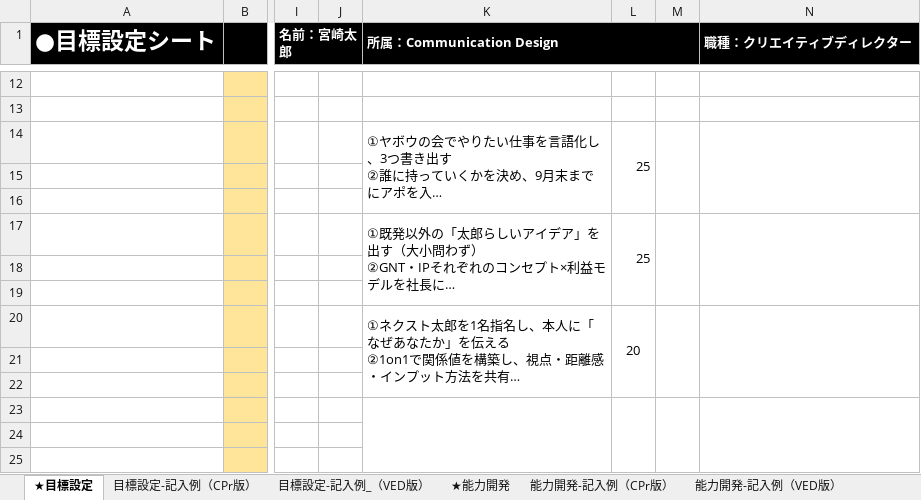
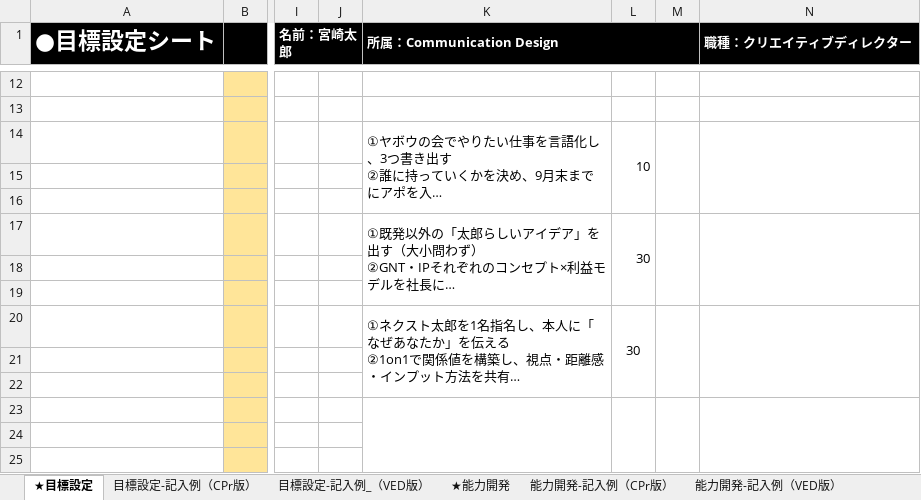
Before and after one commit to bufeks/ComD-Team, an Excel workbook: goal_sheets/miyazaki_taro_goal_14.xlsx, sheet ★目標設定, drawn as a sheet; only a part is shown, gaps mark what is left out; long unchanged cells end in …; values as stored, in another font and other column widths than the file's, no borders; the diff names each change by its address in the sheet, - before the commit and + after, or states it on an @@ line.

```diff
--- a/goal_sheets/miyazaki_taro_goal_14.xlsx (sheet ★目標設定)
+++ b/goal_sheets/miyazaki_taro_goal_14.xlsx (sheet ★目標設定)
-L14: 25
+L14: 10
-L17: 25
+L17: 30
-L20: 20
+L20: 30
```
